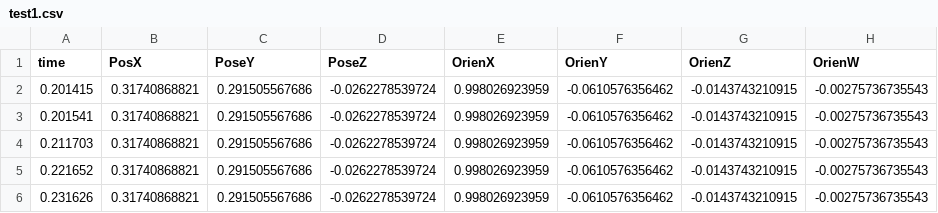
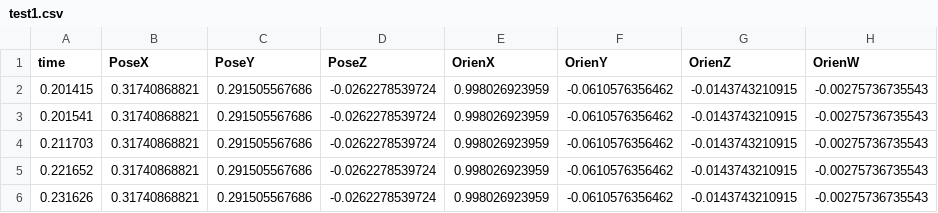
Before and after one commit to cairo-robotics/cairo-lfd, a CSV file: toy_data/test1.csv, drawn as a sheet; only a part is shown; the diff names each change by its address in the sheet, - before the commit and + after, or states it on an @@ line.

Commit message:
Cleaned dataset. Updated gitignore

```diff
--- a/toy_data/test1.csv
+++ b/toy_data/test1.csv
-B1: PosX
+B1: PoseX
```
Also changed, not shown: toy_data/test12.csv, toy_data/test2.csv, 9 other files.
